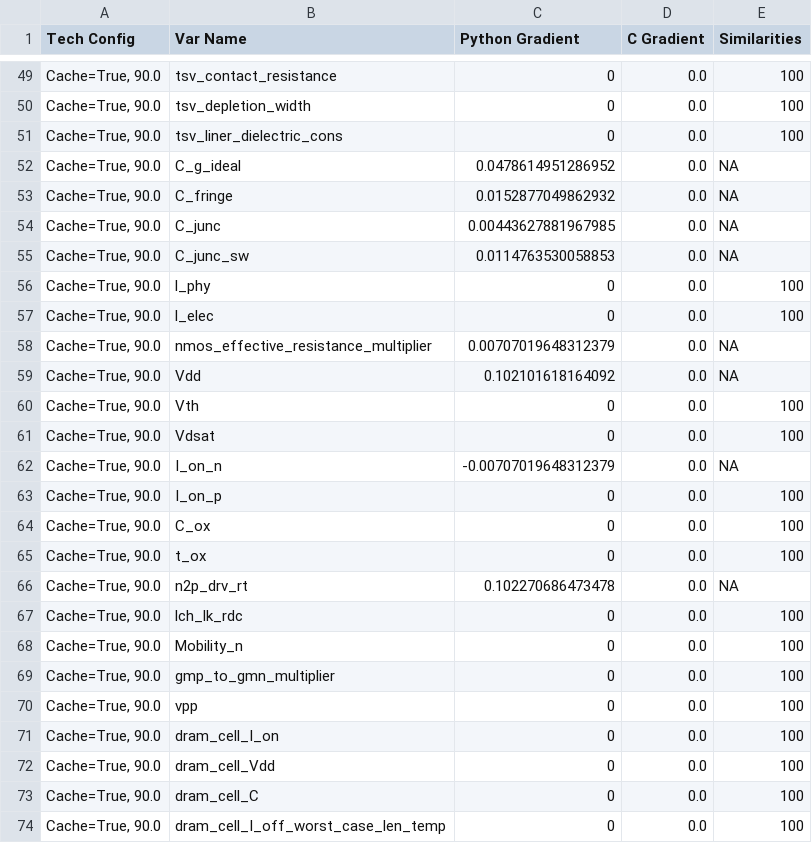
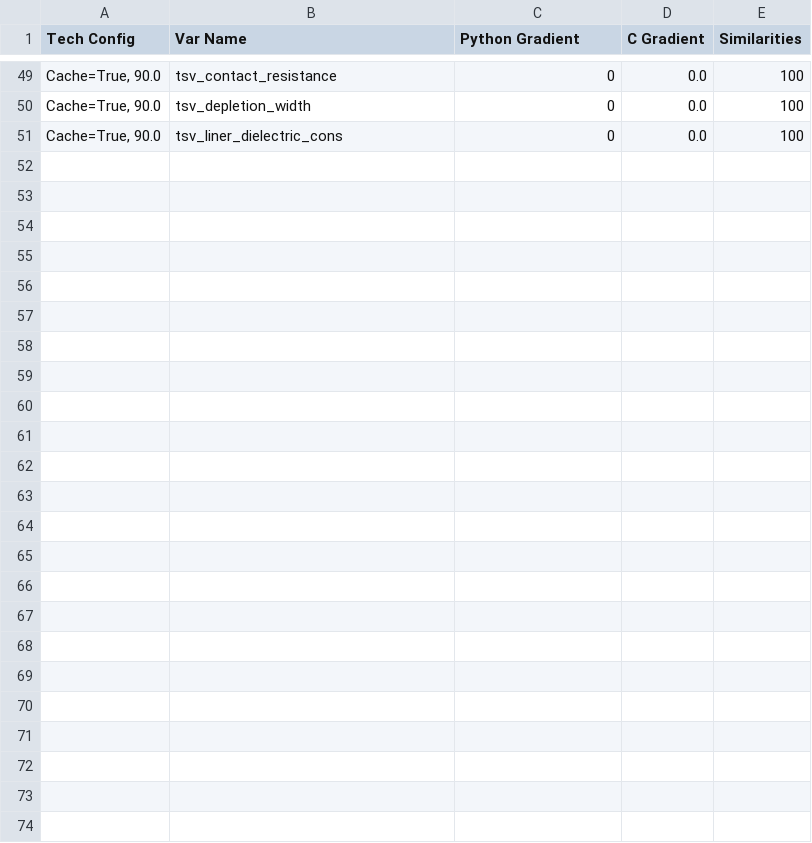
Before and after one commit to tathagatasrimani/codesign, a CSV file: src/cacti_validation/results/cache_read_dynamic_grad_results.csv, drawn as a sheet; only a part is shown, gaps mark what is left out; the diff names each change by its address in the sheet, - before the commit and + after, or states it on an @@ line.

```diff
--- a/src/cacti_validation/results/cache_read_dynamic_grad_results.csv
+++ b/src/cacti_validation/results/cache_read_dynamic_grad_results.csv
-row 52: Cache=True, 90.0 | C_g_ideal | 0.0478614951286952 | 0.0 | NA
-row 53: Cache=True, 90.0 | C_fringe | 0.0152877049862932 | 0.0 | NA
-row 54: Cache=True, 90.0 | C_junc | 0.00443627881967985 | 0.0 | NA
-row 55: Cache=True, 90.0 | C_junc_sw | 0.0114763530058853 | 0.0 | NA
-row 56: Cache=True, 90.0 | l_phy | 0 | 0.0 | 100
-row 57: Cache=True, 90.0 | l_elec | 0 | 0.0 | 100
-row 58: Cache=True, 90.0 | nmos_effective_resistance_multiplier | 0.00707019648312379 | 0.0 | NA
-row 59: Cache=True, 90.0 | Vdd | 0.102101618164092 | 0.0 | NA
-row 60: Cache=True, 90.0 | Vth | 0 | 0.0 | 100
-row 61: Cache=True, 90.0 | Vdsat | 0 | 0.0 | 100
-row 62: Cache=True, 90.0 | I_on_n | -0.00707019648312379 | 0.0 | NA
-row 63: Cache=True, 90.0 | I_on_p | 0 | 0.0 | 100
-row 64: Cache=True, 90.0 | C_ox | 0 | 0.0 | 100
-row 65: Cache=True, 90.0 | t_ox | 0 | 0.0 | 100
-row 66: Cache=True, 90.0 | n2p_drv_rt | 0.102270686473478 | 0.0 | NA
-row 67: Cache=True, 90.0 | lch_lk_rdc | 0 | 0.0 | 100
-row 68: Cache=True, 90.0 | Mobility_n | 0 | 0.0 | 100
-row 69: Cache=True, 90.0 | gmp_to_gmn_multiplier | 0 | 0.0 | 100
-row 70: Cache=True, 90.0 | vpp | 0 | 0.0 | 100
-row 71: Cache=True, 90.0 | dram_cell_I_on | 0 | 0.0 | 100
-row 72: Cache=True, 90.0 | dram_cell_Vdd | 0 | 0.0 | 100
-row 73: Cache=True, 90.0 | dram_cell_C | 0 | 0.0 | 100
-row 74: Cache=True, 90.0 | dram_cell_I_off_worst_case_len_temp | 0 | 0.0 | 100
```
Also changed, not shown: src/cacti_validation/results/abs_validate_results.csv, src/cacti_validation/results/cache_access_time_grad_results.csv, 21 other files.
